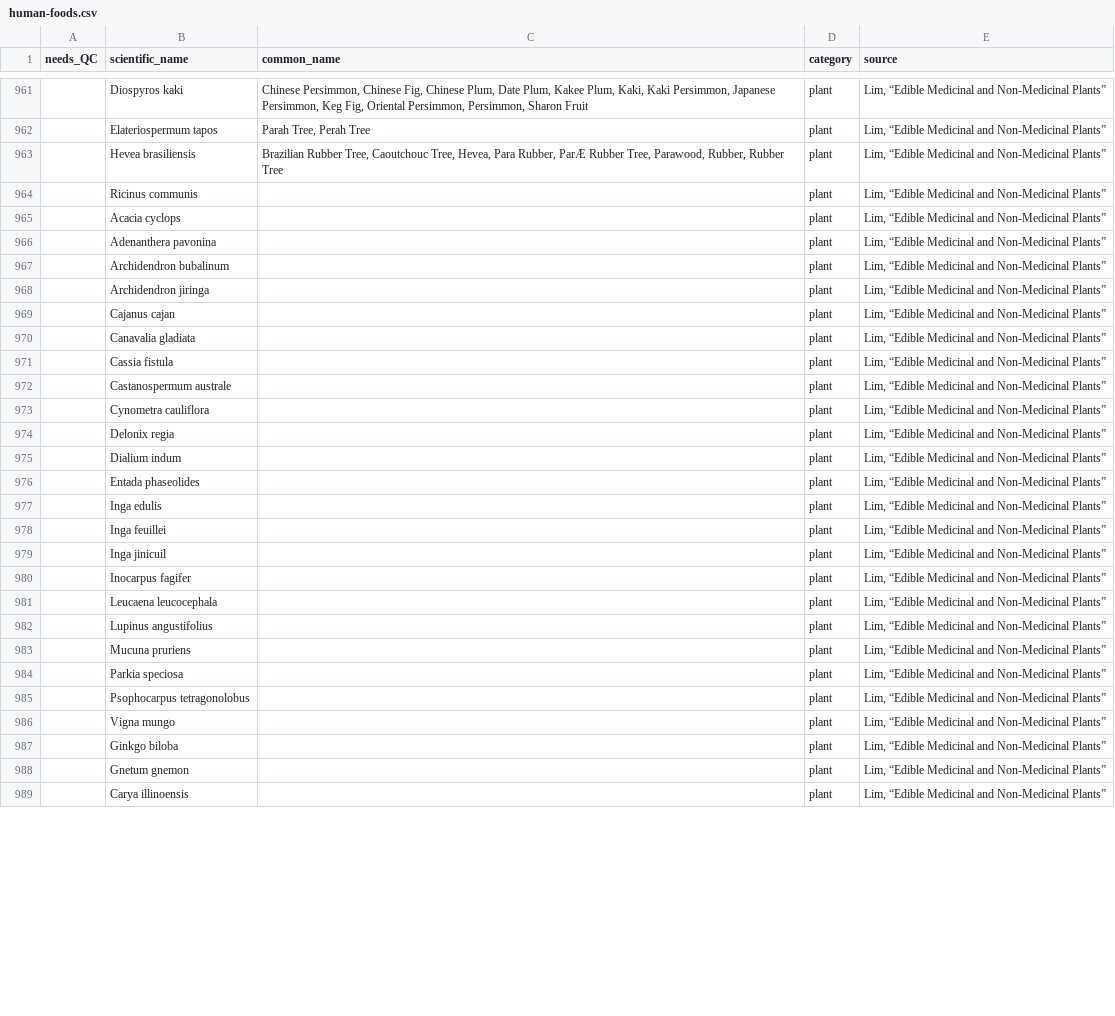
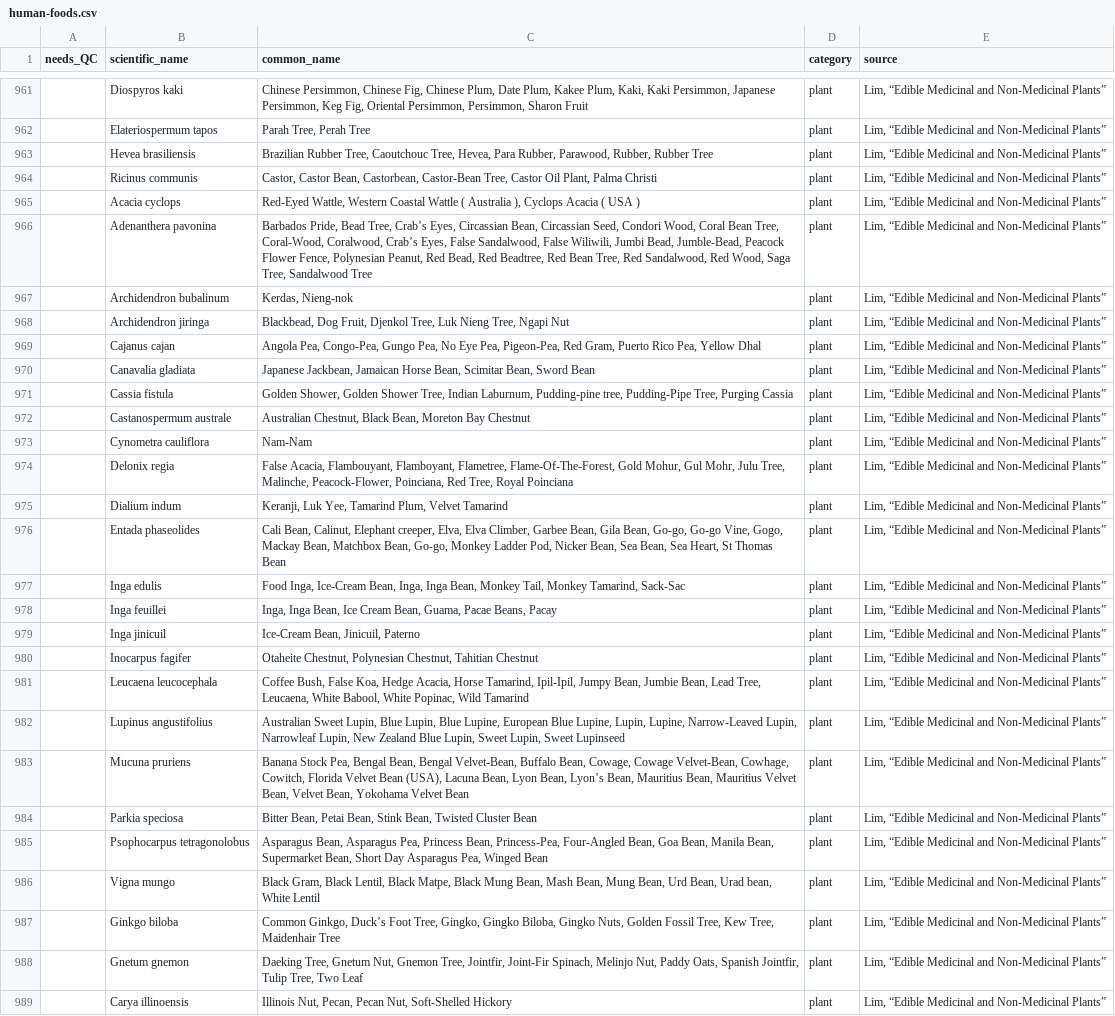
Before and after one commit to bpetrone/food-dbs, a CSV file: data/inputs/human-foods.csv, drawn as a sheet; only a part is shown, gaps mark what is left out; the diff covers the shown part only; the diff names each change by its address in the sheet, - before the commit and + after, or states it on an @@ line.

Commit message:
Added Lim common names (vol. 3)

```diff
--- a/data/inputs/human-foods.csv
+++ b/data/inputs/human-foods.csv
-C963 (common_name): …Para Rubber, ParÆ Rubber Tree, Parawood, Rubber,…
+C963 (common_name): …Para Rubber, Parawood, Rubber,…
-C964 (common_name): (empty)
+C964 (common_name): Castor, Castor Bean, Castorbean, Castor-Bean Tree, Castor Oil Plant, Palma Christi
-C965 (common_name): (empty)
+C965 (common_name): Red-Eyed Wattle, Western Coastal Wattle ( Australia ), Cyclops Acacia ( USA )
-C966 (common_name): (empty)
+C966 (common_name): Barbados Pride, Bead Tree, Crab’s Eyes, Circassian Bean, Circassian Seed, Condori Wood, Coral Bean Tree, Coral-Wood, Coralwood, Crab’s Eyes, False Sandalwood, False Wiliwili, Jumbi Bead, Jumble-Bead, Peacock Flower Fence, Polynesian Peanut, Red Bead, Red Beadtree, Red Bean Tree, Red Sandalwood, Red Wood, Saga Tree, Sandalwood Tree
-C967 (common_name): (empty)
+C967 (common_name): Kerdas, Nieng-nok
-C968 (common_name): (empty)
+C968 (common_name): Blackbead, Dog Fruit, Djenkol Tree, Luk Nieng Tree, Ngapi Nut
-C969 (common_name): (empty)
+C969 (common_name): Angola Pea, Congo-Pea, Gungo Pea, No Eye Pea, Pigeon-Pea, Red Gram, Puerto Rico Pea, Yellow Dhal
-C970 (common_name): (empty)
+C970 (common_name): Japanese Jackbean, Jamaican Horse Bean, Scimitar Bean, Sword Bean
-C971 (common_name): (empty)
+C971 (common_name): Golden Shower, Golden Shower Tree, Indian Laburnum, Pudding-pine tree, Pudding-Pipe Tree, Purging Cassia
-C972 (common_name): (empty)
+C972 (common_name): Australian Chestnut, Black Bean, Moreton Bay Chestnut
-C973 (common_name): (empty)
+C973 (common_name): Nam-Nam
-C974 (common_name): (empty)
+C974 (common_name): False Acacia, Flambouyant, Flamboyant, Flametree, Flame-Of-The-Forest, Gold Mohur, Gul Mohr, Julu Tree, Malinche, Peacock-Flower, Poinciana, Red Tree, Royal Poinciana
-C975 (common_name): (empty)
+C975 (common_name): Keranji, Luk Yee, Tamarind Plum, Velvet Tamarind
-C976 (common_name): (empty)
+C976 (common_name): Cali Bean, Calinut, Elephant creeper, Elva, Elva Climber, Garbee Bean, Gila Bean, Go-go, Go-go Vine, Gogo, Mackay Bean, Matchbox Bean, Go-go, Monkey Ladder Pod, Nicker Bean, Sea Bean, Sea Heart, St Thomas Bean
-C977 (common_name): (empty)
+C977 (common_name): Food Inga, Ice-Cream Bean, Inga, Inga Bean, Monkey Tail, Monkey Tamarind, Sack-Sac
-C978 (common_name): (empty)
+C978 (common_name): Inga, Inga Bean, Ice Cream Bean, Guama, Pacae Beans, Pacay
-C979 (common_name): (empty)
+C979 (common_name): Ice-Cream Bean, Jinicuil, Paterno
-C980 (common_name): (empty)
+C980 (common_name): Otaheite Chestnut, Polynesian Chestnut, Tahitian Chestnut
-C981 (common_name): (empty)
+C981 (common_name): Coffee Bush, False Koa, Hedge Acacia, Horse Tamarind, Ipil-Ipil, Jumpy Bean, Jumbie Bean, Lead Tree, Leucaena, White Babool, White Popinac, Wild Tamarind
-C982 (common_name): (empty)
+C982 (common_name): Australian Sweet Lupin, Blue Lupin, Blue Lupine, European Blue Lupine, Lupin, Lupine, Narrow-Leaved Lupin, Narrowleaf Lupin, New Zealand Blue Lupin, Sweet Lupin, Sweet Lupinseed
-C983 (common_name): (empty)
+C983 (common_name): Banana Stock Pea, Bengal Bean, Bengal Velvet-Bean, Buffalo Bean, Cowage, Cowage Velvet-Bean, Cowhage, Cowitch, Florida Velvet Bean (USA), Lacuna Bean, Lyon Bean, Lyon’s Bean, Mauritius Bean, Mauritius Velvet Bean, Velvet Bean, Yokohama Velvet Bean
-C984 (common_name): (empty)
+C984 (common_name): Bitter Bean, Petai Bean, Stink Bean, Twisted Cluster Bean
-C985 (common_name): (empty)
+C985 (common_name): Asparagus Bean, Asparagus Pea, Princess Bean, Princess-Pea, Four-Angled Bean, Goa Bean, Manila Bean, Supermarket Bean, Short Day Asparagus Pea, Winged Bean
-C986 (common_name): (empty)
+C986 (common_name): Black Gram, Black Lentil, Black Matpe, Black Mung Bean, Mash Bean, Mung Bean, Urd Bean, Urad bean, White Lentil
-C987 (common_name): (empty)
+C987 (common_name): Common Ginkgo, Duck’s Foot Tree, Gingko, Gingko Biloba, Gingko Nuts, Golden Fossil Tree, Kew Tree, Maidenhair Tree
-C988 (common_name): (empty)
+C988 (common_name): Daeking Tree, Gnetum Nut, Gnemon Tree, Jointfir, Joint-Fir Spinach, Melinjo Nut, Paddy Oats, Spanish Jointfir, Tulip Tree, Two Leaf
-C989 (common_name): (empty)
+C989 (common_name): Illinois Nut, Pecan, Pecan Nut, Soft-Shelled Hickory
```
Also changed, not shown: 25 edited cells elsewhere in this file.
